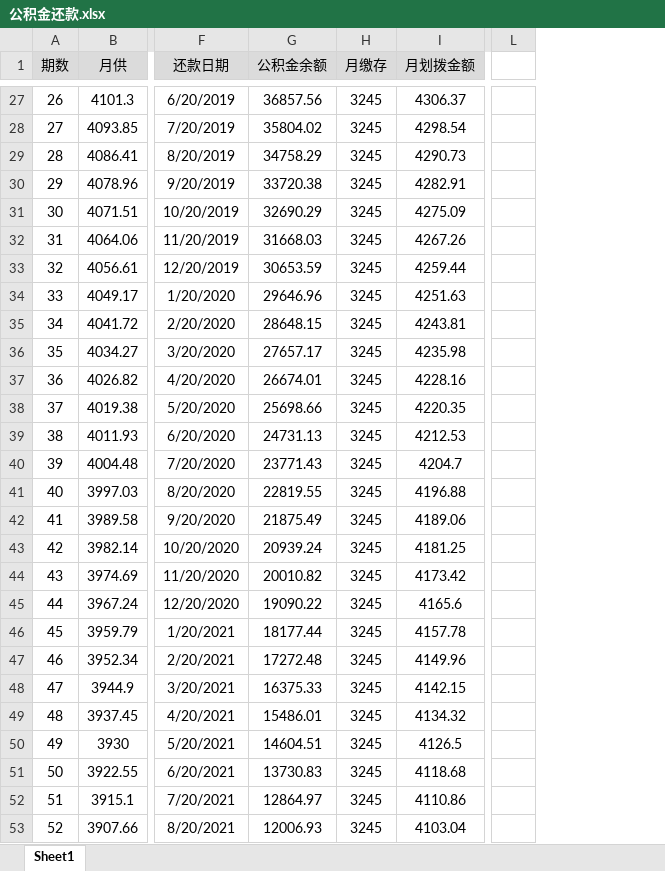
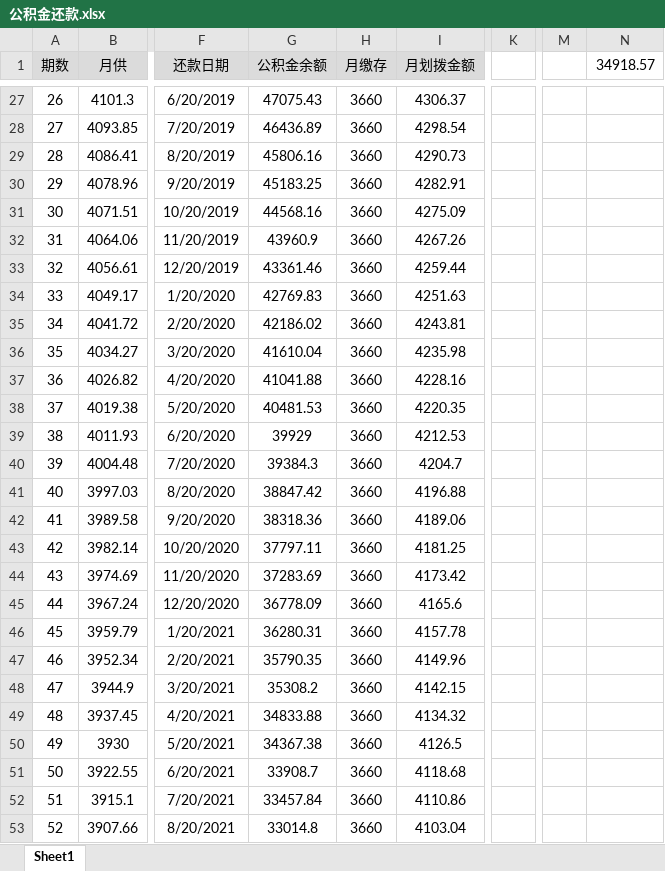
Before and after one commit to cnmud/wRayaBareru4ACatrephaDRAbECuMawA, an Excel workbook: 我的家/公积金还款.xlsx, sheet Sheet1, drawn as a sheet; only a part is shown, gaps mark what is left out; values as stored, in another font and other column widths than the file's, no borders; removed rows and columns are numbered as before the commit, all else as after; the diff covers the shown part only; the diff names each change by its address in the sheet, - before the commit and + after, or states it on an @@ line.

```diff
--- a/我的家/公积金还款.xlsx (sheet Sheet1)
+++ b/我的家/公积金还款.xlsx (sheet Sheet1)
+column K, empty
-column L, empty
+column M, empty
+column N (34918.57), empty
-G27 (公积金余额): 36857.56
+G27 (公积金余额): 47075.43
-H27:H53 (月缴存): 3245
+H27:H53 (月缴存): 3660
-G28 (公积金余额): 35804.02
+G28 (公积金余额): 46436.89
-G29 (公积金余额): 34758.29
+G29 (公积金余额): 45806.16
-G30 (公积金余额): 33720.38
+G30 (公积金余额): 45183.25
-G31 (公积金余额): 32690.29
+G31 (公积金余额): 44568.16
-G32 (公积金余额): 31668.03
+G32 (公积金余额): 43960.9
-G33 (公积金余额): 30653.59
+G33 (公积金余额): 43361.46
-G34 (公积金余额): 29646.96
+G34 (公积金余额): 42769.83
-G35 (公积金余额): 28648.15
+G35 (公积金余额): 42186.02
-G36 (公积金余额): 27657.17
+G36 (公积金余额): 41610.04
-G37 (公积金余额): 26674.01
+G37 (公积金余额): 41041.88
-G38 (公积金余额): 25698.66
+G38 (公积金余额): 40481.53
-G39 (公积金余额): 24731.13
+G39 (公积金余额): 39929
-G40 (公积金余额): 23771.43
+G40 (公积金余额): 39384.3
-G41 (公积金余额): 22819.55
+G41 (公积金余额): 38847.42
-G42 (公积金余额): 21875.49
+G42 (公积金余额): 38318.36
-G43 (公积金余额): 20939.24
+G43 (公积金余额): 37797.11
-G44 (公积金余额): 20010.82
+G44 (公积金余额): 37283.69
-G45 (公积金余额): 19090.22
+G45 (公积金余额): 36778.09
-G46 (公积金余额): 18177.44
+G46 (公积金余额): 36280.31
-G47 (公积金余额): 17272.48
+G47 (公积金余额): 35790.35
-G48 (公积金余额): 16375.33
+G48 (公积金余额): 35308.2
-G49 (公积金余额): 15486.01
+G49 (公积金余额): 34833.88
-G50 (公积金余额): 14604.51
+G50 (公积金余额): 34367.38
-G51 (公积金余额): 13730.83
+G51 (公积金余额): 33908.7
-G52 (公积金余额): 12864.97
+G52 (公积金余额): 33457.84
-G53 (公积金余额): 12006.93
+G53 (公积金余额): 33014.8
```
Also changed, not shown: 693 edited cells elsewhere in this sheet, 我的家/公积金.xlsx, 1 other file.
